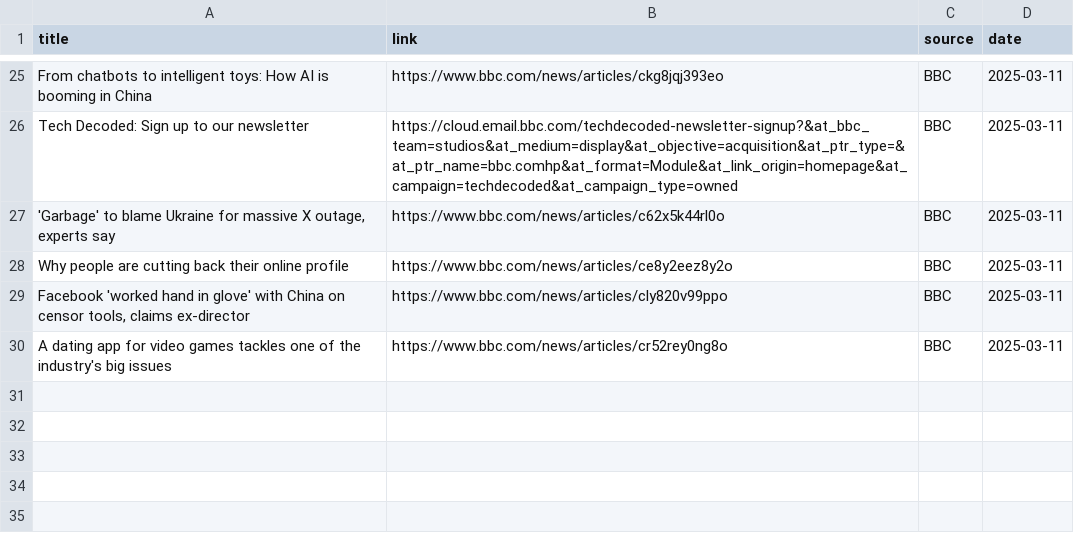
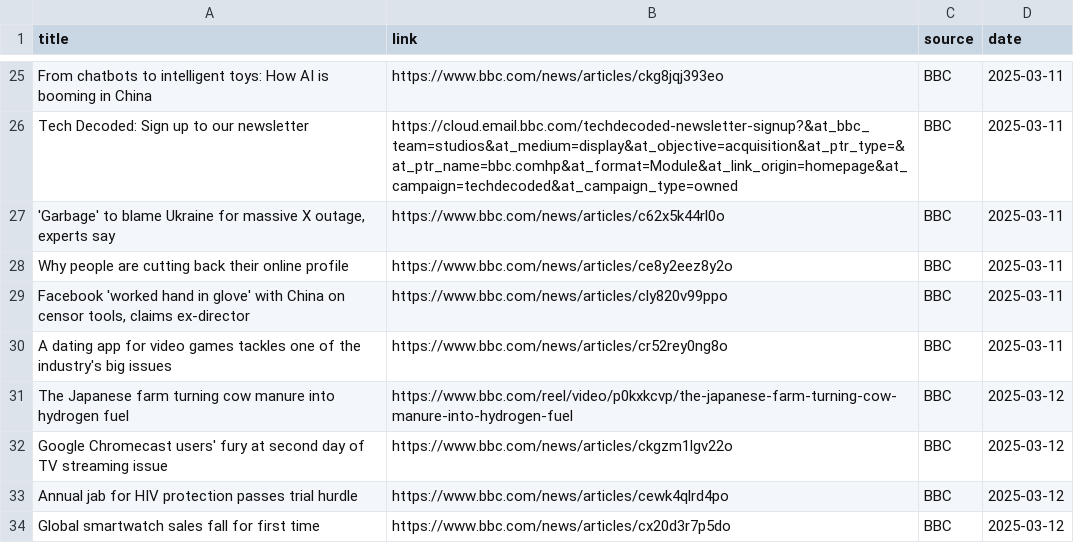
Before and after one commit to raymanwaytt/Tech-Insights-Hub, a CSV file: data/bbc_news.csv, drawn as a sheet; only a part is shown, gaps mark what is left out.

```diff
--- a/data/bbc_news.csv
+++ b/data/bbc_news.csv
@@ -30 +30,5 @@ Why people are cutting back their online profile,https://www.bbc.com/news/articl
 A dating app for video games tackles one of the industry's big issues,https://www.bbc.com/news/articles/cr52rey0ng8o,BBC,2025-03-11
+The Japanese farm turning cow manure into hydrogen fuel,https://www.bbc.com/reel/video/p0kxkcvp/the-japanese-farm-turning-cow-manure-into-hydrogen-fuel,BBC,2025-03-12
+Google Chromecast users' fury at second day of TV streaming issue,https://www.bbc.com/news/articles/ckgzm1lgv22o,BBC,2025-03-12
+Annual jab for HIV protection passes trial hurdle,https://www.bbc.com/news/articles/cewk4qlrd4po,BBC,2025-03-12
+Global smartwatch sales fall for first time,https://www.bbc.com/news/articles/cx20d3r7p5do,BBC,2025-03-12
```
Also changed, not shown: data/reuters_news.csv, 4 other files.
